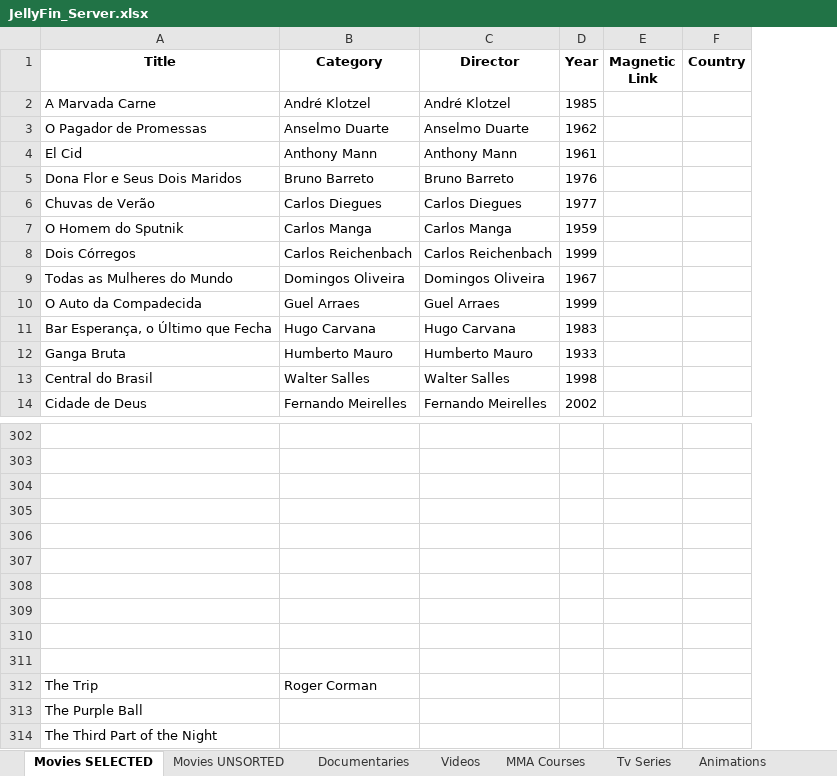
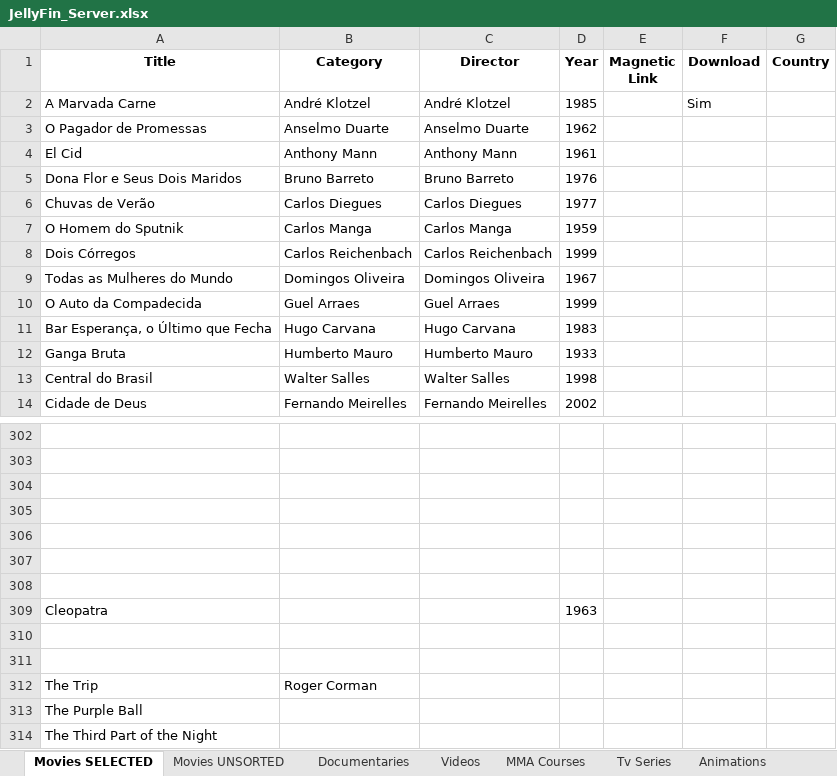
Before and after one commit to GabrielCalheiros/Cinema_Watchlist, an Excel workbook: JellyFin_Server.xlsx, sheet Movies SELECTED, drawn as a sheet; only a part is shown, gaps mark what is left out; values as stored, in another font and other column widths than the file's, no borders; the diff names each change by its address in the sheet, - before the commit and + after, or states it on an @@ line.

```diff
--- a/JellyFin_Server.xlsx (sheet Movies SELECTED)
+++ b/JellyFin_Server.xlsx (sheet Movies SELECTED)
+column F (Download), row 2: Sim
-row 309: (empty)
+row 309: Cleopatra |  |  | 1963
```
Also changed, not shown: sheet Animations, sheet Documentaries.
